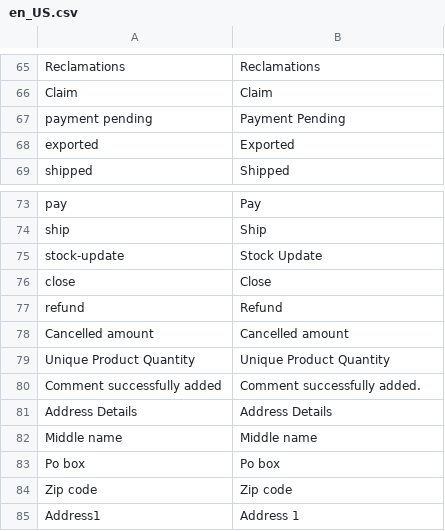
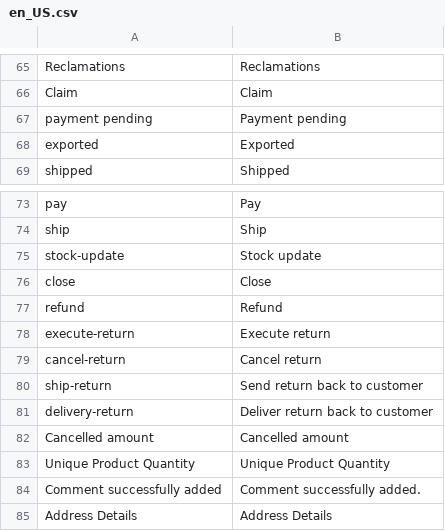
Before and after one commit to spryker/sales, a CSV file: data/translation/Zed/en_US.csv, drawn as a sheet; only a part is shown, gaps mark what is left out; the shorter side is filled out with more unchanged rows.

```diff
--- a/data/translation/Zed/en_US.csv
+++ b/data/translation/Zed/en_US.csv
@@ -66,3 +66,3 @@ Reclamations,Reclamations
 Claim,Claim
-"payment pending","Payment Pending"
+"payment pending","Payment pending"
 exported,Exported
@@ -74,5 +74,9 @@ pay,Pay
 ship,Ship
-stock-update,"Stock Update"
+stock-update,"Stock update"
 close,Close
 refund,Refund
+execute-return,"Execute return"
+cancel-return,"Cancel return"
+ship-return,"Send return back to customer"
+delivery-return,"Deliver return back to customer"
 "Cancelled amount","Cancelled amount"
```
Also changed, not shown: data/translation/Zed/de_DE.csv, 1 other file.
